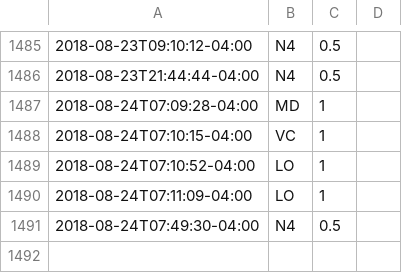
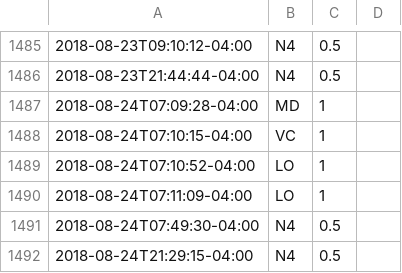
Before and after one commit to gmkarl/todo, a CSV file: Routine/meds/2018-meds.csv, drawn as a sheet; only a part is shown, gaps mark what is left out; the diff names each change by its address in the sheet, - before the commit and + after, or states it on an @@ line.

Commit message:
meds N4 0.5

```diff
--- a/Routine/meds/2018-meds.csv
+++ b/Routine/meds/2018-meds.csv
+row 1492: 2018-08-24T21:29:15-04:00 | N4 | 0.5
```
